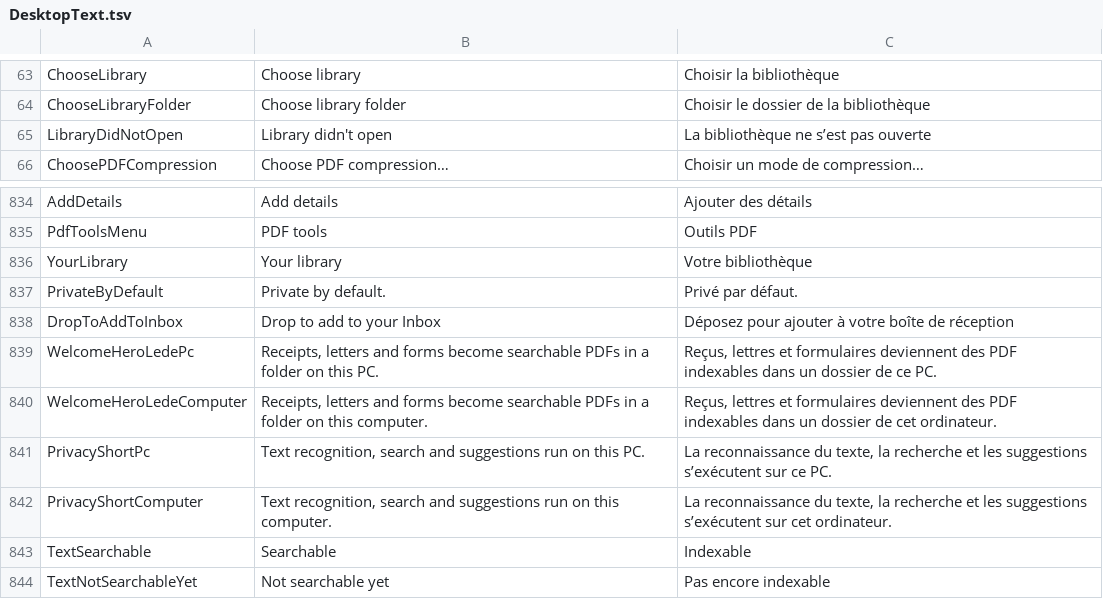
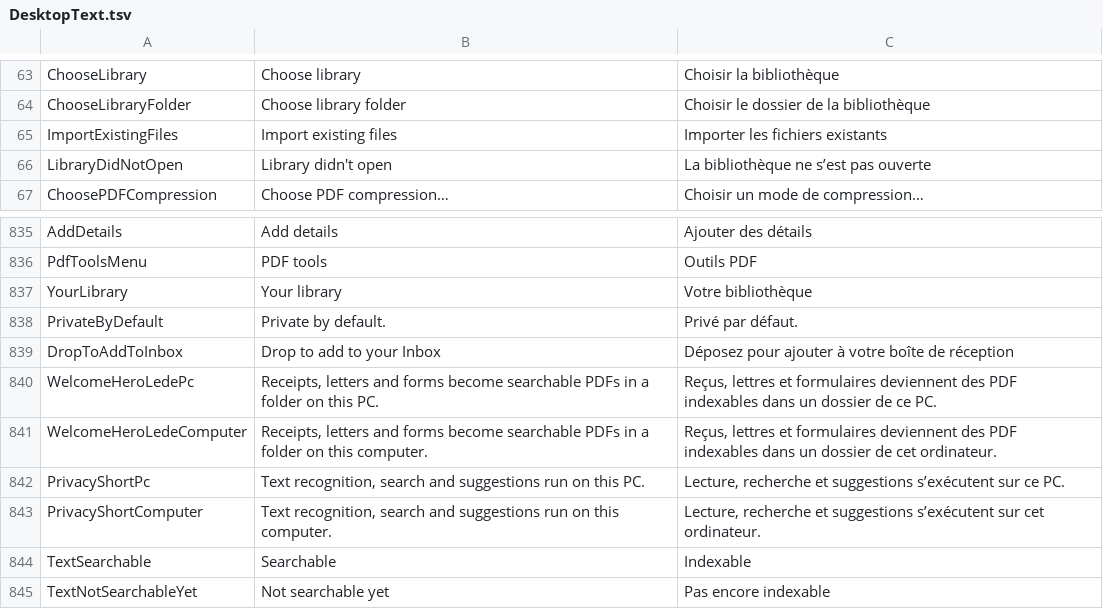
Before and after one commit to itsdanielyc/plico, a TSV file: src/Plico.Desktop/Resources/DesktopText.tsv, drawn as a sheet; only a part is shown, gaps mark what is left out.

Commit message:
Speak French in toast names, Settings' languages, the catch-up and the welcome page, and keep counts whole
Names in toast bodies take the interface's quotation marks (« » with narrow no-break spaces in French). Settings
names the recognition languages as the status card does, and "Import existing files" has its catalog row. The French
privacy line is short enough for the welcome page to fit 900 x 590 with "ce PC" or "cet ordinateur". The count
line keeps every number with its noun, so "Showing 60 documents" wraps as "Showing" over "60 documents".

```diff
--- a/src/Plico.Desktop/Resources/DesktopText.tsv
+++ b/src/Plico.Desktop/Resources/DesktopText.tsv
@@ -64,2 +64,3 @@ ChooseLibrary	Choose library	Choisir la bibliothèque
 ChooseLibraryFolder	Choose library folder	Choisir le dossier de la bibliothèque
+ImportExistingFiles	Import existing files	Importer les fichiers existants
 LibraryDidNotOpen	Library didn't open	La bibliothèque ne s’est pas ouverte
@@ -840,4 +841,4 @@ WelcomeHeroLedePc	Receipts, letters and forms become searchable PDFs in a folder
 WelcomeHeroLedeComputer	Receipts, letters and forms become searchable PDFs in a folder on this computer.	Reçus, lettres et formulaires deviennent des PDF indexables dans un dossier de cet ordinateur.
-PrivacyShortPc	Text recognition, search and suggestions run on this PC.	La reconnaissance du texte, la recherche et les suggestions s’exécutent sur ce PC.
-PrivacyShortComputer	Text recognition, search and suggestions run on this computer.	La reconnaissance du texte, la recherche et les suggestions s’exécutent sur cet ordinateur.
+PrivacyShortPc	Text recognition, search and suggestions run on this PC.	Lecture, recherche et suggestions s’exécutent sur ce PC.
+PrivacyShortComputer	Text recognition, search and suggestions run on this computer.	Lecture, recherche et suggestions s’exécutent sur cet ordinateur.
 TextSearchable	Searchable	Indexable
```
Also changed, not shown: 10 other files.
